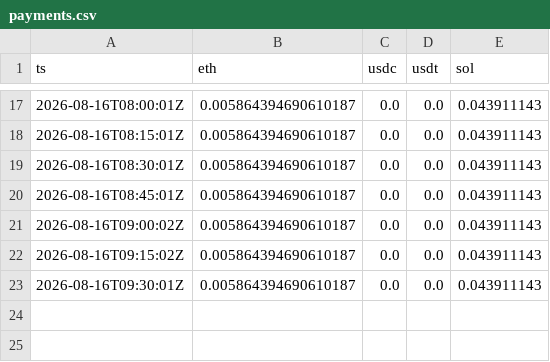
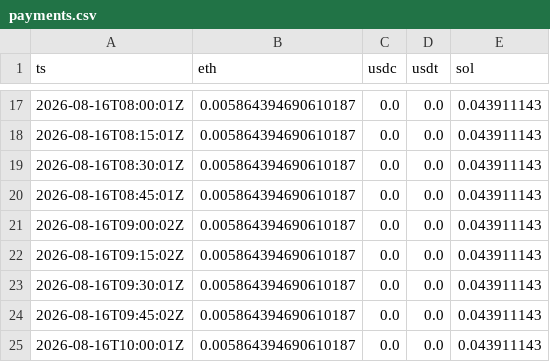
Before and after one commit to economic-agent/economic-agent.github.io, a CSV file: payments.csv, drawn as a sheet; only a part is shown, gaps mark what is left out; the diff names each change by its address in the sheet, - before the commit and + after, or states it on an @@ line.

```diff
--- a/payments.csv
+++ b/payments.csv
+row 24: 2026-08-16T09:45:02Z | 0.005864394690610187 | 0.0 | 0.0 | 0.043911143
+row 25: 2026-08-16T10:00:01Z | 0.005864394690610187 | 0.0 | 0.0 | 0.043911143
```
